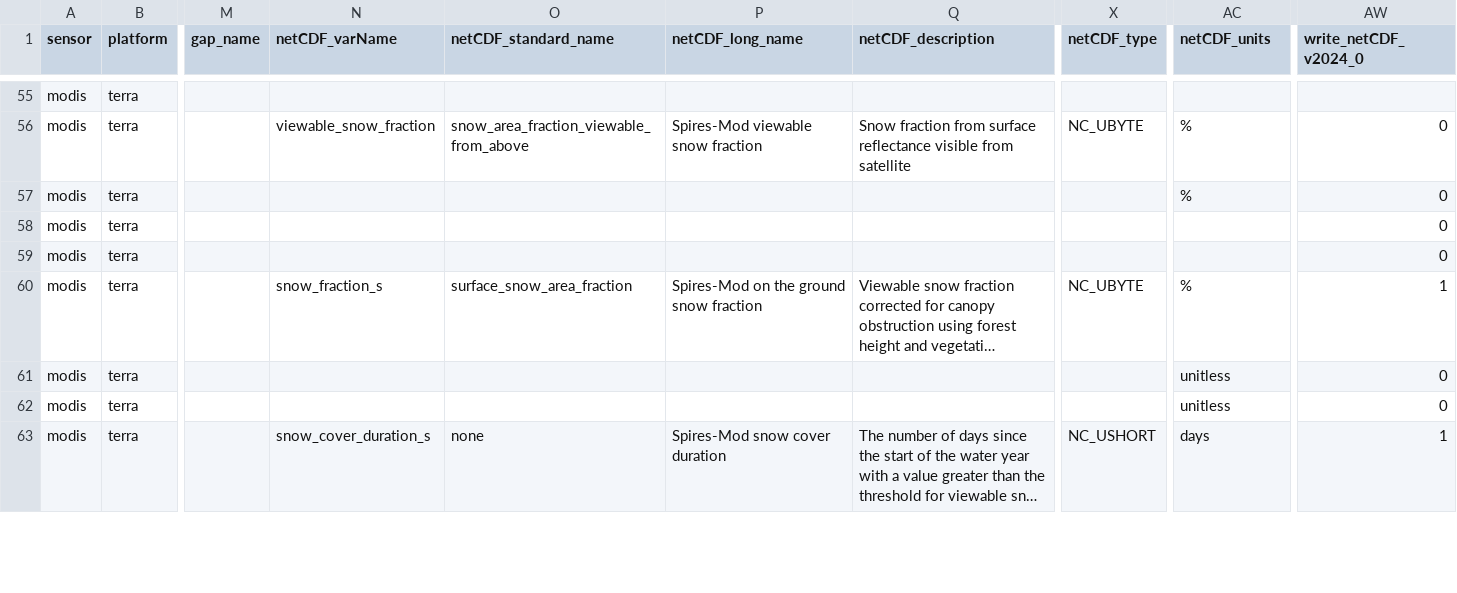
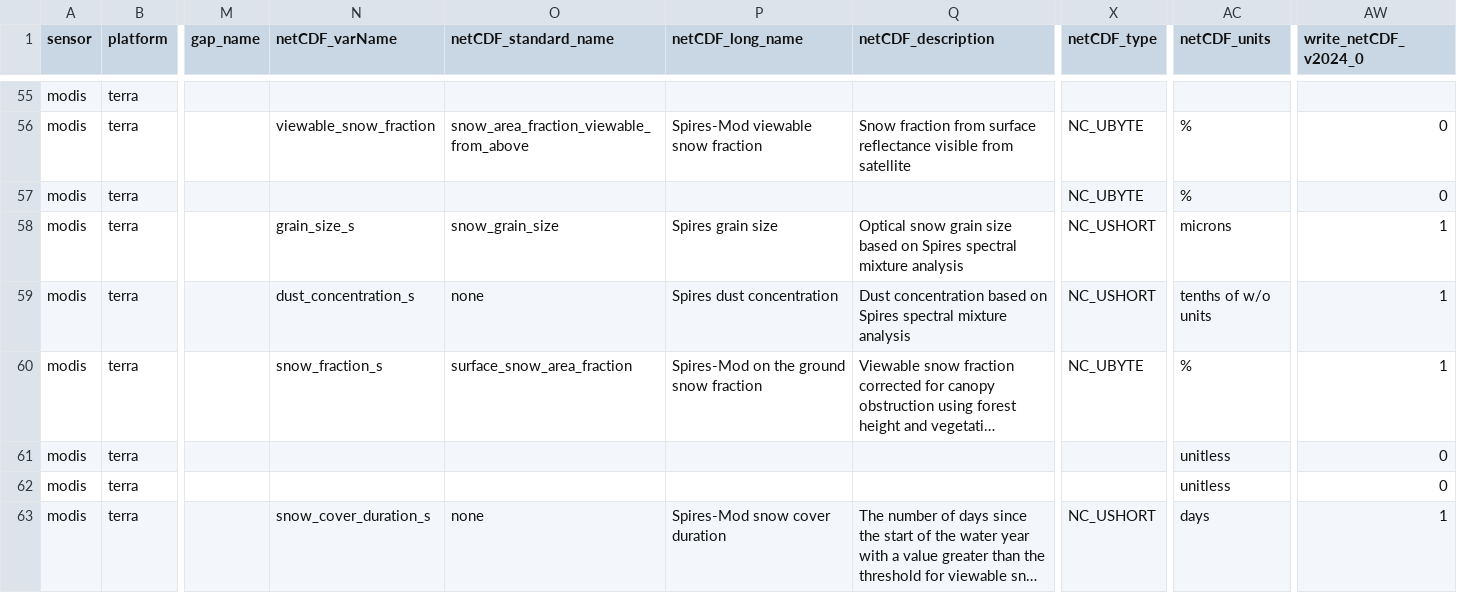
Before and after one commit to RittgerLabGroup/SPIRES_2024_1_0, a CSV file: tbx/conf/configuration_of_variables.csv, drawn as a sheet; only a part is shown, gaps mark what is left out; long unchanged cells end in …; the diff covers the shown part only; the diff names each change by its address in the sheet, - before the commit and + after, or states it on an @@ line.

```diff
--- a/tbx/conf/configuration_of_variables.csv
+++ b/tbx/conf/configuration_of_variables.csv
-X57 (netCDF_type): (empty)
+X57 (netCDF_type): NC_UBYTE
-N58 (netCDF_varName): (empty)
+N58 (netCDF_varName): grain_size_s
-O58 (netCDF_standard_name): (empty)
+O58 (netCDF_standard_name): snow_grain_size
-P58 (netCDF_long_name): (empty)
+P58 (netCDF_long_name): Spires grain size
-Q58 (netCDF_description): (empty)
+Q58 (netCDF_description): Optical snow grain size based on Spires spectral mixture analysis
-X58:X59 (netCDF_type): (empty)
+X58:X59 (netCDF_type): NC_USHORT
-AC58 (netCDF_units): (empty)
+AC58 (netCDF_units): microns
-AW58:AW59 (write_netCDF_v2024_0): 0
+AW58:AW59 (write_netCDF_v2024_0): 1
-N59 (netCDF_varName): (empty)
+N59 (netCDF_varName): dust_concentration_s
-O59 (netCDF_standard_name): (empty)
+O59 (netCDF_standard_name): none
-P59 (netCDF_long_name): (empty)
+P59 (netCDF_long_name): Spires dust concentration
-Q59 (netCDF_description): (empty)
+Q59 (netCDF_description): Dust concentration based on Spires spectral mixture analysis
-AC59 (netCDF_units): (empty)
+AC59 (netCDF_units): tenths of w/o units
```
Also changed, not shown: 2 added rows, 1 removed row and 12 edited cells elsewhere in this file, tbx/conf/configuration_of_variablesstats.csv.
